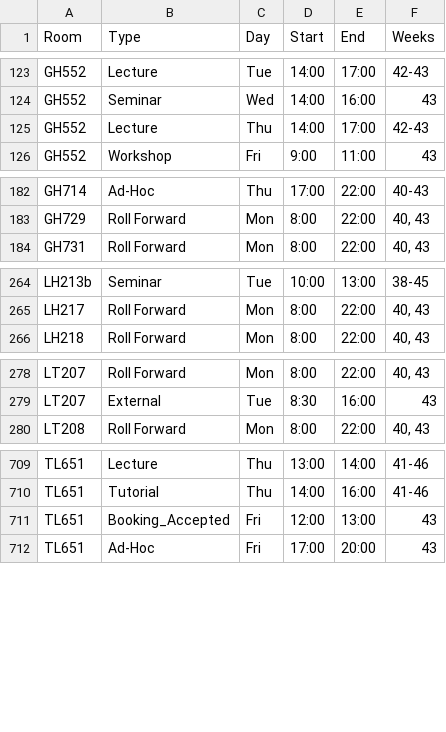
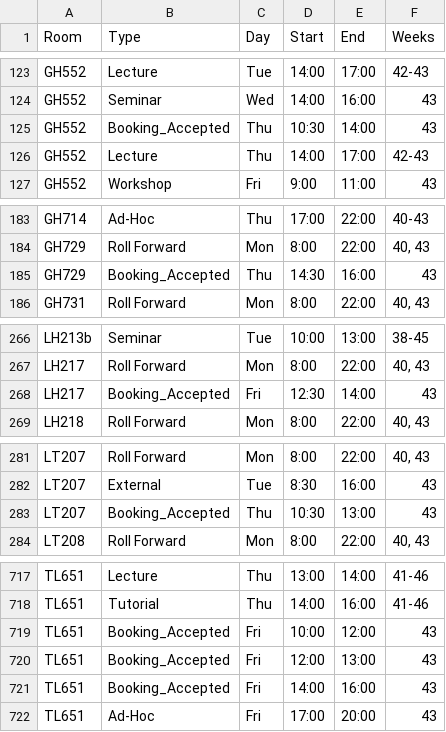
Before and after one commit to JonahMcN/StrathRooms.github.io, a CSV file: data/room_bookings.csv, drawn as a sheet; only a part is shown, gaps mark what is left out; the diff covers the shown part only.

```diff
--- a/data/room_bookings.csv
+++ b/data/room_bookings.csv
@@ -124,2 +124,3 @@ GH552,Lecture,Tue,14:00,17:00,42-43
 GH552,Seminar,Wed,14:00,16:00,43
+GH552,Booking_Accepted,Thu,10:30,14:00,43
 GH552,Lecture,Thu,14:00,17:00,42-43
@@ -183,2 +184,3 @@ GH714,Ad-Hoc,Thu,17:00,22:00,40-43
 GH729,Roll Forward,Mon,8:00,22:00,"40,  43"
+GH729,Booking_Accepted,Thu,14:30,16:00,43
 GH731,Roll Forward,Mon,8:00,22:00,"40,  43"
@@ -265,2 +267,3 @@ LH213b,Seminar,Tue,10:00,13:00,38-45
 LH217,Roll Forward,Mon,8:00,22:00,"40,  43"
+LH217,Booking_Accepted,Fri,12:30,14:00,43
 LH218,Roll Forward,Mon,8:00,22:00,"40,  43"
@@ -279,2 +282,3 @@ LT207,Roll Forward,Mon,8:00,22:00,"40,  43"
 LT207,External,Tue,8:30,16:00,43
+LT207,Booking_Accepted,Thu,10:30,13:00,43
 LT208,Roll Forward,Mon,8:00,22:00,"40,  43"
@@ -710,3 +718,5 @@ TL651,Lecture,Thu,13:00,14:00,41-46
 TL651,Tutorial,Thu,14:00,16:00,41-46
+TL651,Booking_Accepted,Fri,10:00,12:00,43
 TL651,Booking_Accepted,Fri,12:00,13:00,43
+TL651,Booking_Accepted,Fri,14:00,16:00,43
 TL651,Ad-Hoc,Fri,17:00,20:00,43
```
Also changed, not shown: 5 added rows elsewhere in this file, data/empty_bookings.csv.
